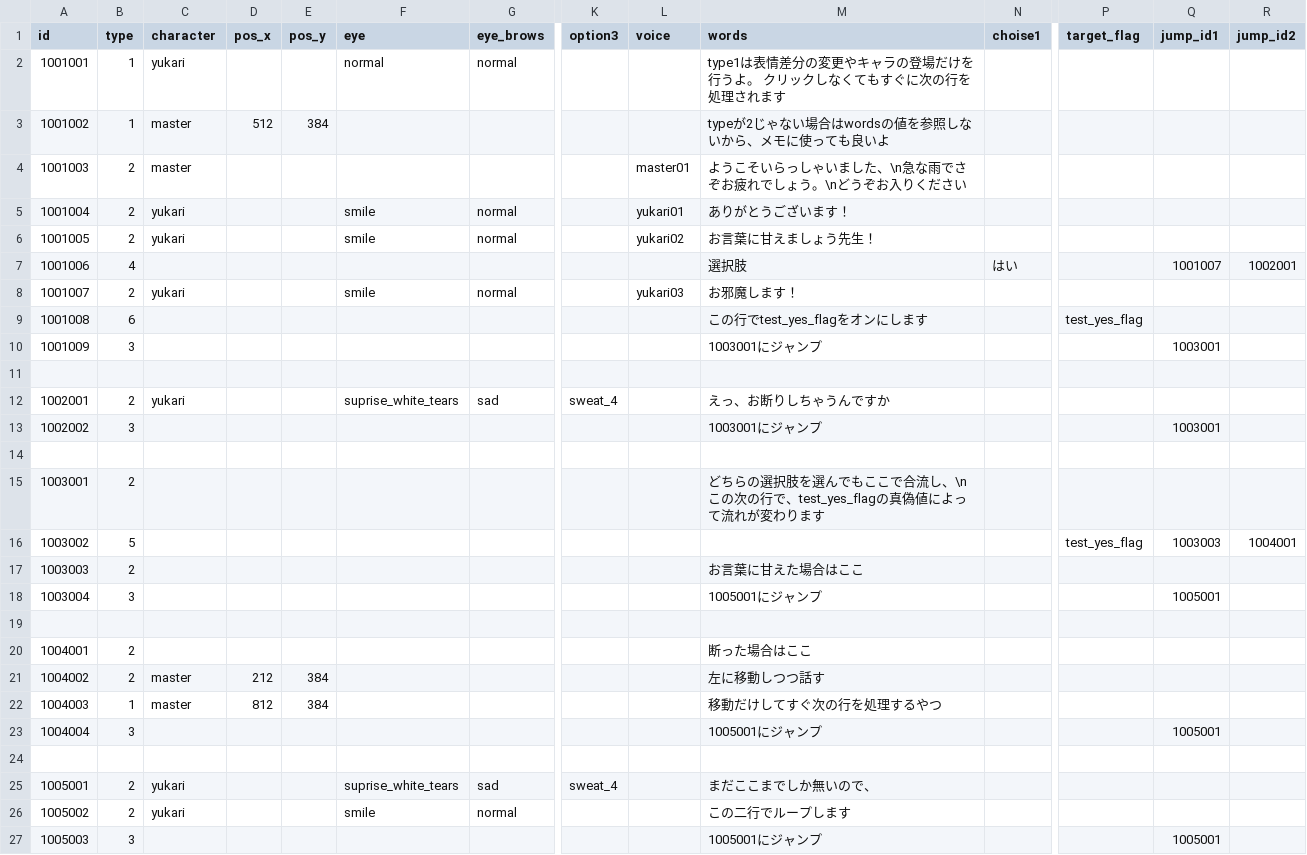
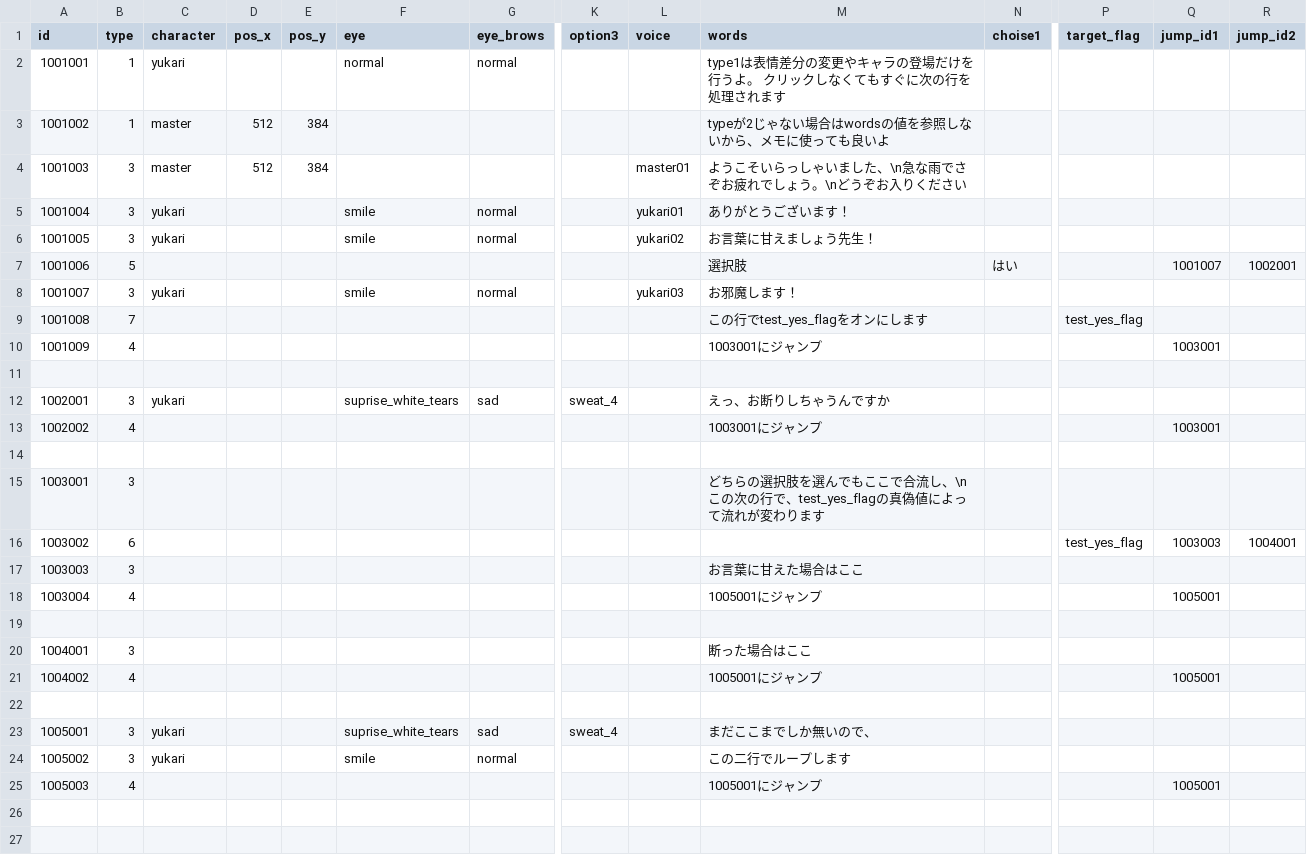
Before and after one commit to Musasin/CaseFile, a CSV file: CaseFile/Assets/Resources/scenario.csv, drawn as a sheet; only a part is shown, gaps mark what is left out; removed rows and columns are numbered as before the commit, all else as after; rows hold the shown columns only; the diff names each change by its address in the sheet, - before the commit and + after, or states it on an @@ line.

```diff
--- a/CaseFile/Assets/Resources/scenario.csv
+++ b/CaseFile/Assets/Resources/scenario.csv
-B4:B6 (type): 2
+B4:B6 (type): 3
-D4 (pos_x): (empty)
+D4 (pos_x): 512
-E4 (pos_y): (empty)
+E4 (pos_y): 384
-B7 (type): 4
+B7 (type): 5
-B8 (type): 2
+B8 (type): 3
-B9 (type): 6
+B9 (type): 7
-B10 (type): 3
+B10 (type): 4
-B12 (type): 2
+B12 (type): 3
-B13 (type): 3
+B13 (type): 4
-B15 (type): 2
+B15 (type): 3
-B16 (type): 5
+B16 (type): 6
-B17 (type): 2
+B17 (type): 3
-B18 (type): 3
+B18 (type): 4
-B20 (type): 2
+B20 (type): 3
-B21 (type): 2
+B21 (type): 4
-C21 (character): master
+C21 (character): (empty)
-D21 (pos_x): 212
+D21 (pos_x): (empty)
-E21 (pos_y): 384
+E21 (pos_y): (empty)
-M21 (words): 左に移動しつつ話す
+M21 (words): 1005001にジャンプ
-Q21 (jump_id1): (empty)
+Q21 (jump_id1): 1005001
-row 22: 1004003 | 1 | master | 812 | 384 |  |  |  |  | 移動だけしてすぐ次の行を処理するやつ
-row 23: 1004004 | 3 |  |  |  |  |  |  |  | 1005001にジャンプ |  |  | 1005001
-B23:B24 (type): 2
+B23:B24 (type): 3
-B25 (type): 3
+B25 (type): 4
```
Also changed, not shown: CaseFile/Assets/Resources/sabun_check.csv, 10 other files.
